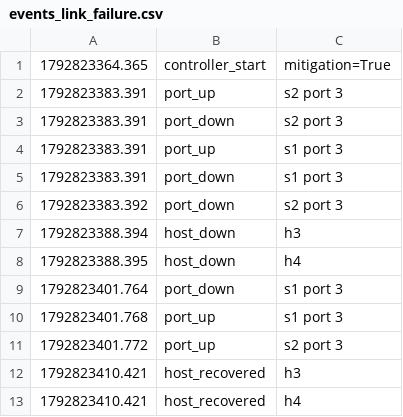
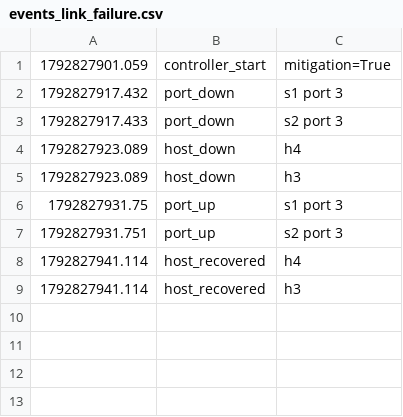
Before and after one commit to aaditiyan33/sdn-network-monitor, a CSV file: results/runs/events_link_failure.csv, drawn as a sheet.

```diff
--- a/results/runs/events_link_failure.csv
+++ b/results/runs/events_link_failure.csv
@@ -1,13 +1,9 @@
-1792823364.365,controller_start,mitigation=True
-1792823383.391,port_up,s2 port 3
-1792823383.391,port_down,s2 port 3
-1792823383.391,port_up,s1 port 3
-1792823383.391,port_down,s1 port 3
-1792823383.392,port_down,s2 port 3
-1792823388.394,host_down,h3
-1792823388.395,host_down,h4
-1792823401.764,port_down,s1 port 3
-1792823401.768,port_up,s1 port 3
-1792823401.772,port_up,s2 port 3
-1792823410.421,host_recovered,h3
-1792823410.421,host_recovered,h4
+1792827901.059,controller_start,mitigation=True
+1792827917.432,port_down,s1 port 3
+1792827917.433,port_down,s2 port 3
+1792827923.089,host_down,h4
+1792827923.089,host_down,h3
+1792827931.75,port_up,s1 port 3
+1792827931.751,port_up,s2 port 3
+1792827941.114,host_recovered,h4
+1792827941.114,host_recovered,h3
```
Also changed, not shown: results/runs/util_link_failure.csv, 6 other files.
